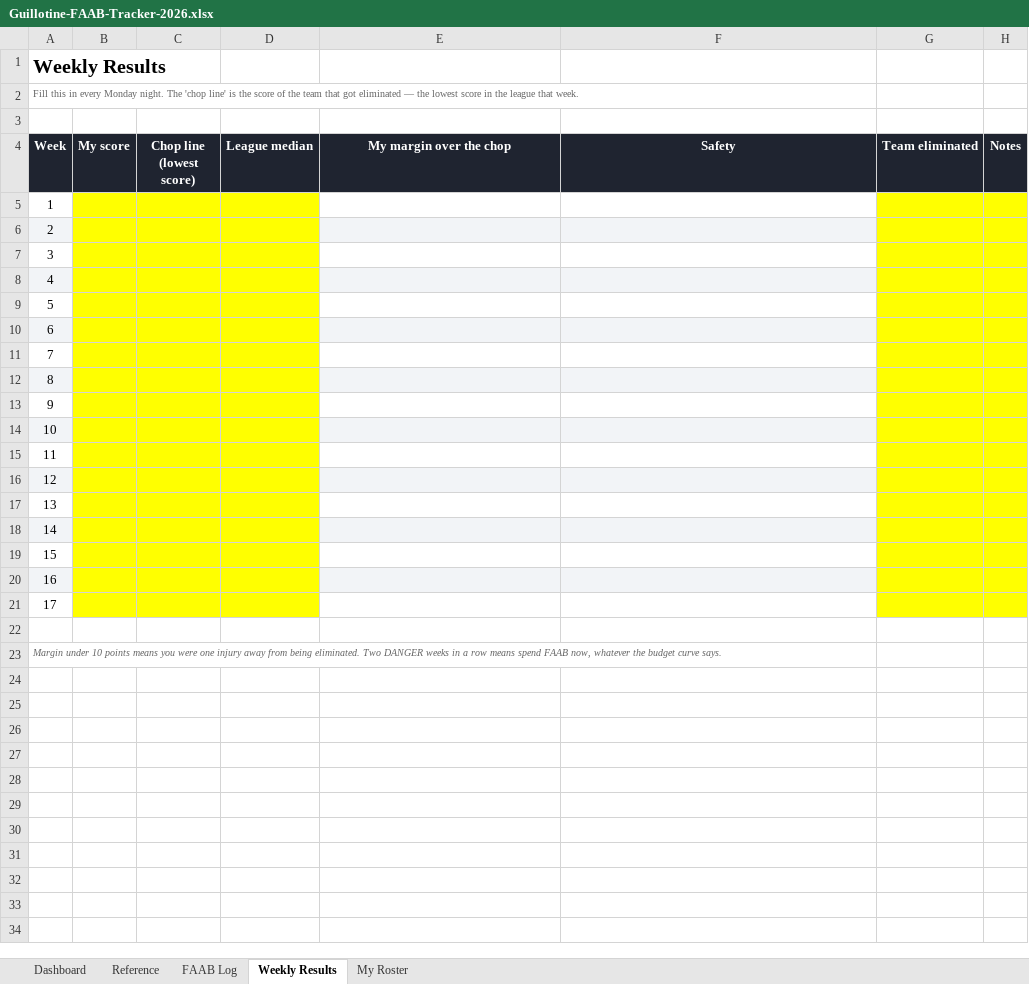
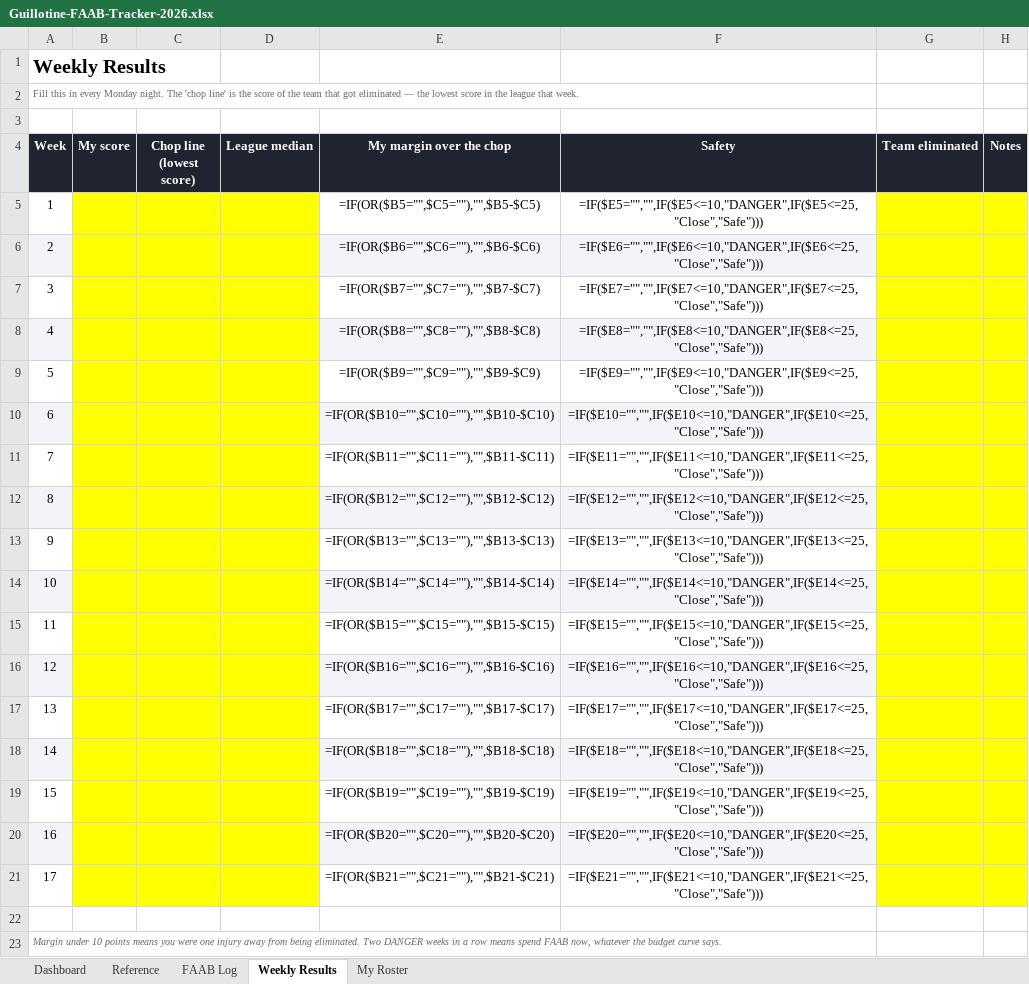
Before and after one commit to jackhoesterey/guillotine-league, an Excel workbook: Guillotine-FAAB-Tracker-2026.xlsx, sheet Weekly Results, drawn as a sheet; values as stored, in another font and other column widths than the file's, no borders; formulas without a stored value are shown as written; the diff names each change by its address in the sheet, - before the commit and + after, or states it on an @@ line.

```diff
--- a/Guillotine-FAAB-Tracker-2026.xlsx (sheet Weekly Results)
+++ b/Guillotine-FAAB-Tracker-2026.xlsx (sheet Weekly Results)
-E5 (My margin over the chop): (empty)
+E5 (My margin over the chop): =IF(OR($B5="",$C5=""),"",$B5-$C5)
-F5 (Safety): (empty)
+F5 (Safety): =IF($E5="","",IF($E5<=10,"DANGER",IF($E5<=25,"Close","Safe")))
-E6 (My margin over the chop): (empty)
+E6 (My margin over the chop): =IF(OR($B6="",$C6=""),"",$B6-$C6)
-F6 (Safety): (empty)
+F6 (Safety): =IF($E6="","",IF($E6<=10,"DANGER",IF($E6<=25,"Close","Safe")))
-E7 (My margin over the chop): (empty)
+E7 (My margin over the chop): =IF(OR($B7="",$C7=""),"",$B7-$C7)
-F7 (Safety): (empty)
+F7 (Safety): =IF($E7="","",IF($E7<=10,"DANGER",IF($E7<=25,"Close","Safe")))
-E8 (My margin over the chop): (empty)
+E8 (My margin over the chop): =IF(OR($B8="",$C8=""),"",$B8-$C8)
-F8 (Safety): (empty)
+F8 (Safety): =IF($E8="","",IF($E8<=10,"DANGER",IF($E8<=25,"Close","Safe")))
-E9 (My margin over the chop): (empty)
+E9 (My margin over the chop): =IF(OR($B9="",$C9=""),"",$B9-$C9)
-F9 (Safety): (empty)
+F9 (Safety): =IF($E9="","",IF($E9<=10,"DANGER",IF($E9<=25,"Close","Safe")))
-E10 (My margin over the chop): (empty)
+E10 (My margin over the chop): =IF(OR($B10="",$C10=""),"",$B10-$C10)
-F10 (Safety): (empty)
+F10 (Safety): =IF($E10="","",IF($E10<=10,"DANGER",IF($E10<=25,"Close","Safe")))
-E11 (My margin over the chop): (empty)
+E11 (My margin over the chop): =IF(OR($B11="",$C11=""),"",$B11-$C11)
-F11 (Safety): (empty)
+F11 (Safety): =IF($E11="","",IF($E11<=10,"DANGER",IF($E11<=25,"Close","Safe")))
-E12 (My margin over the chop): (empty)
+E12 (My margin over the chop): =IF(OR($B12="",$C12=""),"",$B12-$C12)
-F12 (Safety): (empty)
+F12 (Safety): =IF($E12="","",IF($E12<=10,"DANGER",IF($E12<=25,"Close","Safe")))
-E13 (My margin over the chop): (empty)
+E13 (My margin over the chop): =IF(OR($B13="",$C13=""),"",$B13-$C13)
-F13 (Safety): (empty)
+F13 (Safety): =IF($E13="","",IF($E13<=10,"DANGER",IF($E13<=25,"Close","Safe")))
-E14 (My margin over the chop): (empty)
+E14 (My margin over the chop): =IF(OR($B14="",$C14=""),"",$B14-$C14)
-F14 (Safety): (empty)
+F14 (Safety): =IF($E14="","",IF($E14<=10,"DANGER",IF($E14<=25,"Close","Safe")))
-E15 (My margin over the chop): (empty)
+E15 (My margin over the chop): =IF(OR($B15="",$C15=""),"",$B15-$C15)
-F15 (Safety): (empty)
+F15 (Safety): =IF($E15="","",IF($E15<=10,"DANGER",IF($E15<=25,"Close","Safe")))
-E16 (My margin over the chop): (empty)
+E16 (My margin over the chop): =IF(OR($B16="",$C16=""),"",$B16-$C16)
-F16 (Safety): (empty)
+F16 (Safety): =IF($E16="","",IF($E16<=10,"DANGER",IF($E16<=25,"Close","Safe")))
-E17 (My margin over the chop): (empty)
+E17 (My margin over the chop): =IF(OR($B17="",$C17=""),"",$B17-$C17)
-F17 (Safety): (empty)
+F17 (Safety): =IF($E17="","",IF($E17<=10,"DANGER",IF($E17<=25,"Close","Safe")))
-E18 (My margin over the chop): (empty)
+E18 (My margin over the chop): =IF(OR($B18="",$C18=""),"",$B18-$C18)
-F18 (Safety): (empty)
+F18 (Safety): =IF($E18="","",IF($E18<=10,"DANGER",IF($E18<=25,"Close","Safe")))
-E19 (My margin over the chop): (empty)
+E19 (My margin over the chop): =IF(OR($B19="",$C19=""),"",$B19-$C19)
-F19 (Safety): (empty)
+F19 (Safety): =IF($E19="","",IF($E19<=10,"DANGER",IF($E19<=25,"Close","Safe")))
-E20 (My margin over the chop): (empty)
+E20 (My margin over the chop): =IF(OR($B20="",$C20=""),"",$B20-$C20)
-F20 (Safety): (empty)
+F20 (Safety): =IF($E20="","",IF($E20<=10,"DANGER",IF($E20<=25,"Close","Safe")))
-E21 (My margin over the chop): (empty)
+E21 (My margin over the chop): =IF(OR($B21="",$C21=""),"",$B21-$C21)
-F21 (Safety): (empty)
+F21 (Safety): =IF($E21="","",IF($E21<=10,"DANGER",IF($E21<=25,"Close","Safe")))
```
Also changed, not shown: sheet FAAB Log, sheet My Roster, sheet Dashboard, 39 other files.
